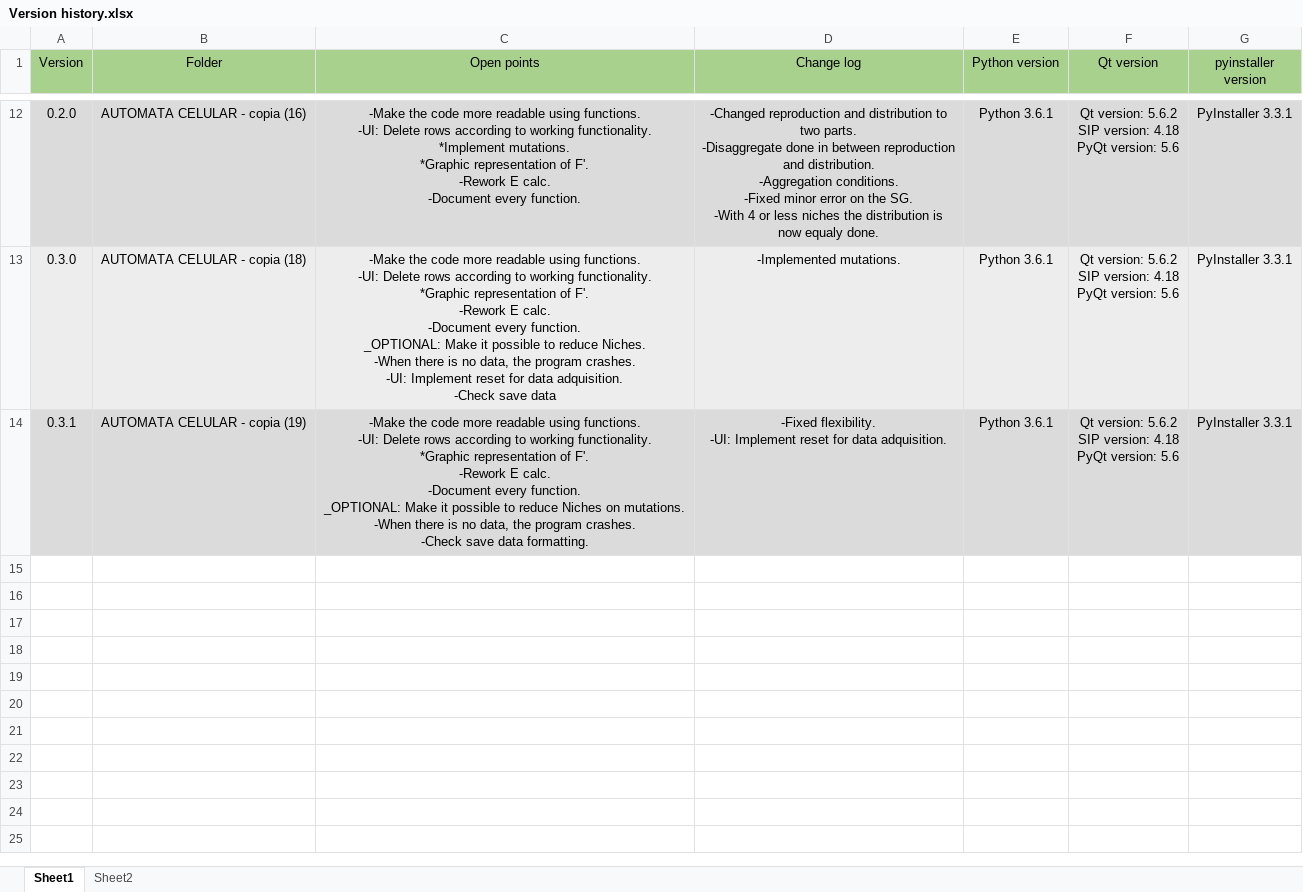
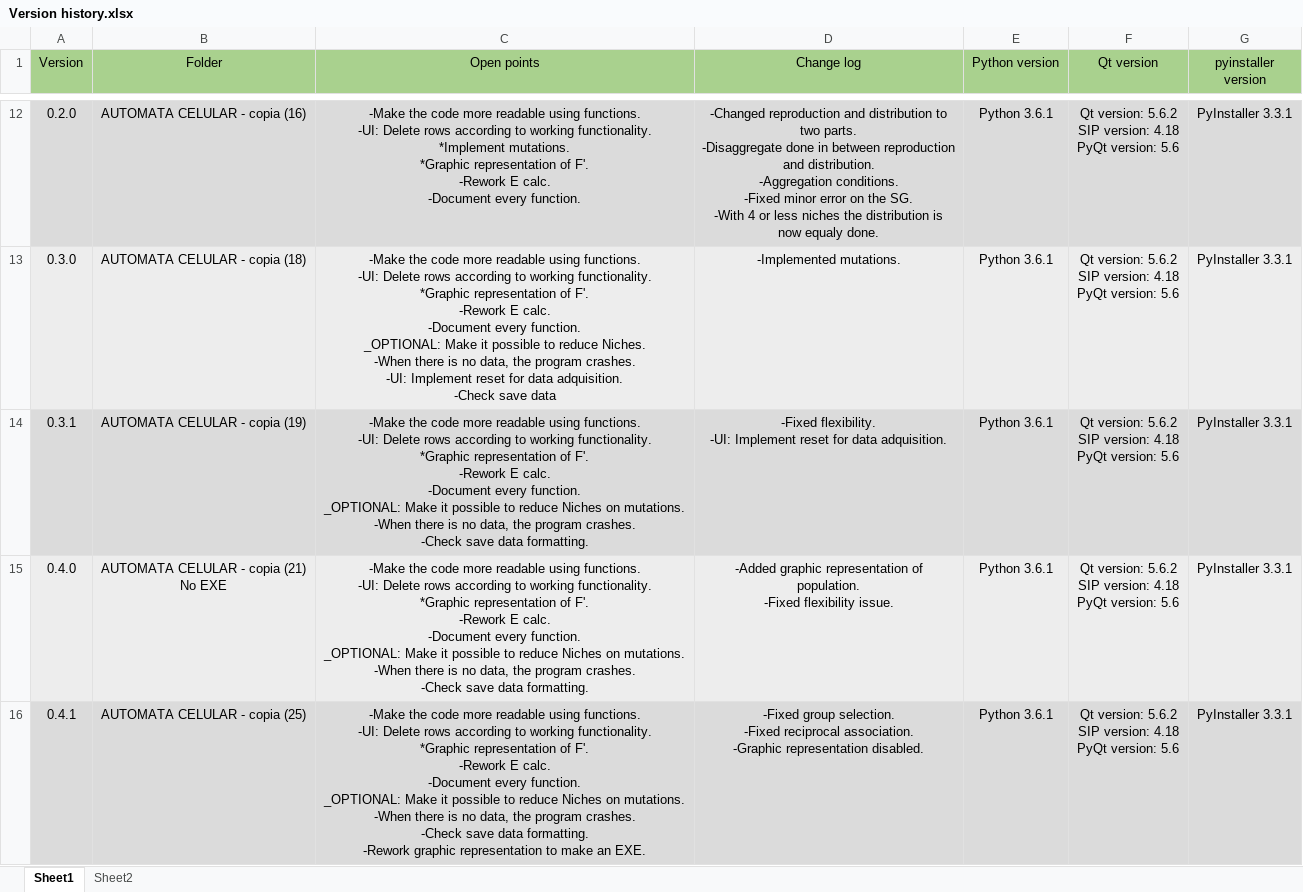
Before and after one commit to Charliek794/CA, an Excel workbook: Version history.xlsx, sheet Sheet1, drawn as a sheet; only a part is shown, gaps mark what is left out; values as stored, in another font and other column widths than the file's, no borders; ↵ is a line break in a cell; the diff names each change by its address in the sheet, - before the commit and + after, or states it on an @@ line.

```diff
--- a/Version history.xlsx (sheet Sheet1)
+++ b/Version history.xlsx (sheet Sheet1)
+row 15: 0.4.0 | AUTOMATA CELULAR - copia (21) ↵ No EXE | -Make the code more readable using functions. ↵ -UI: Delete rows according to working functionality. ↵ *Graphic representation of F'. ↵ -Rework E calc. ↵ -Document every function. ↵ _OPTIONAL: Make it possible to reduce Niches on mutations. ↵ -When there is no data, the program crashes. ↵ -Check save data formatting. | -Added graphic representation of population. ↵ -Fixed flexibility issue. | Python 3.6.1 | Qt version: 5.6.2 ↵ SIP version: 4.18 ↵ PyQt version: 5.6 | PyInstaller 3.3.1
+row 16: 0.4.1 | AUTOMATA CELULAR - copia (25) | -Make the code more readable using functions. ↵ -UI: Delete rows according to working functionality. ↵ *Graphic representation of F'. ↵ -Rework E calc. ↵ -Document every function. ↵ _OPTIONAL: Make it possible to reduce Niches on mutations. ↵ -When there is no data, the program crashes. ↵ -Check save data formatting. ↵ -Rework graphic representation to make an EXE. | -Fixed group selection. ↵ -Fixed reciprocal association. ↵ -Graphic representation disabled. | Python 3.6.1 | Qt version: 5.6.2 ↵ SIP version: 4.18 ↵ PyQt version: 5.6 | PyInstaller 3.3.1
```
Also changed, not shown: 4 other files.
